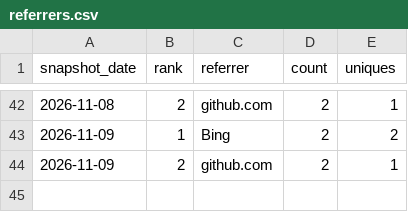
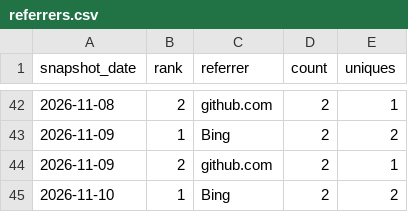
Before and after one commit to danielep71/K-IRRBB-NMDs, a CSV file: data/referrers.csv, drawn as a sheet; only a part is shown, gaps mark what is left out.

```diff
--- a/data/referrers.csv
+++ b/data/referrers.csv
@@ -44 +44,2 @@ snapshot_date,rank,referrer,count,uniques
 2026-11-09,2,github.com,2,1
+2026-11-10,1,Bing,2,2
```
Also changed, not shown: data/popular_paths.csv, data/traffic.csv, 3 other files.
